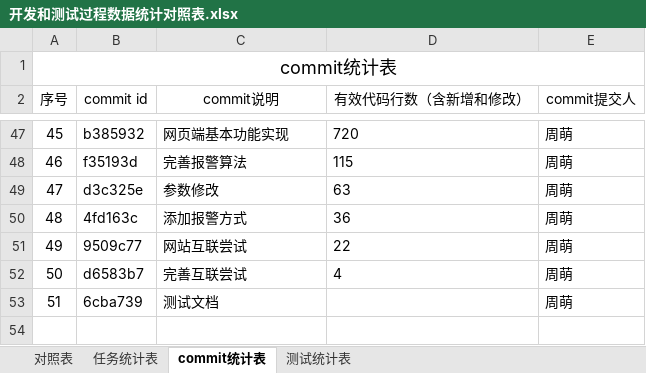
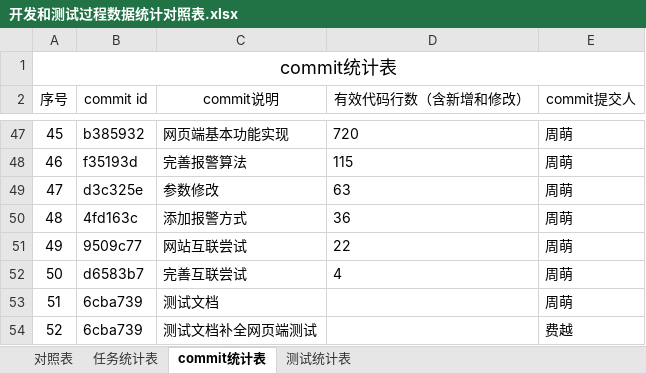
Before and after one commit to sebuaa2019/Team110, an Excel workbook: 开发和测试过程数据统计对照表.xlsx, sheet commit统计表, drawn as a sheet; only a part is shown, gaps mark what is left out; values as stored, in another font and other column widths than the file's, no borders; the diff names each change by its address in the sheet, - before the commit and + after, or states it on an @@ line.

Commit message:
发现之前用了towelie这个账号commit，补上来

```diff
--- a/开发和测试过程数据统计对照表.xlsx (sheet commit统计表)
+++ b/开发和测试过程数据统计对照表.xlsx (sheet commit统计表)
+row 54: 52 | 6cba739 | 测试文档补全网页端测试 |  | 费越
```
Also changed, not shown: sheet 对照表.
